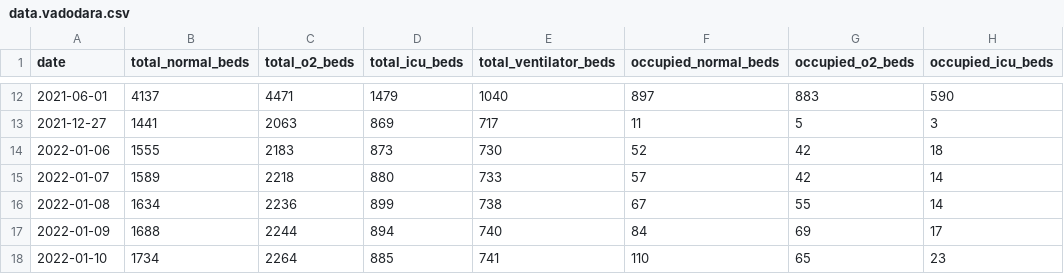
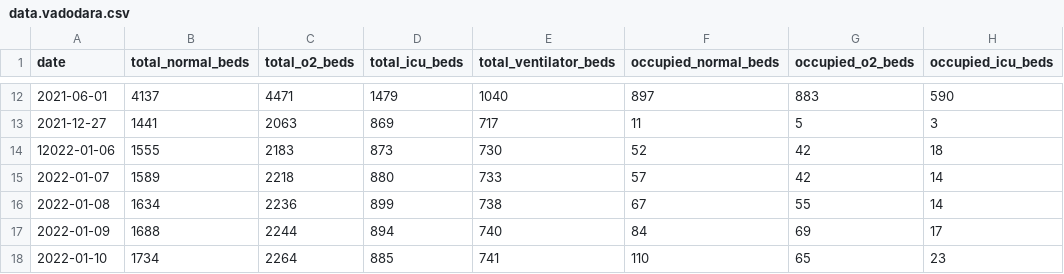
Before and after one commit to grill05/misc_bed_availability_scraper, a CSV file: data.vadodara.csv, drawn as a sheet; only a part is shown, gaps mark what is left out; the diff names each change by its address in the sheet, - before the commit and + after, or states it on an @@ line.

Commit message:
manually extending mp and vadodara

```diff
--- a/data.vadodara.csv
+++ b/data.vadodara.csv
-A14 (date): 2022-01-06
+A14 (date): 12022-01-06
```
